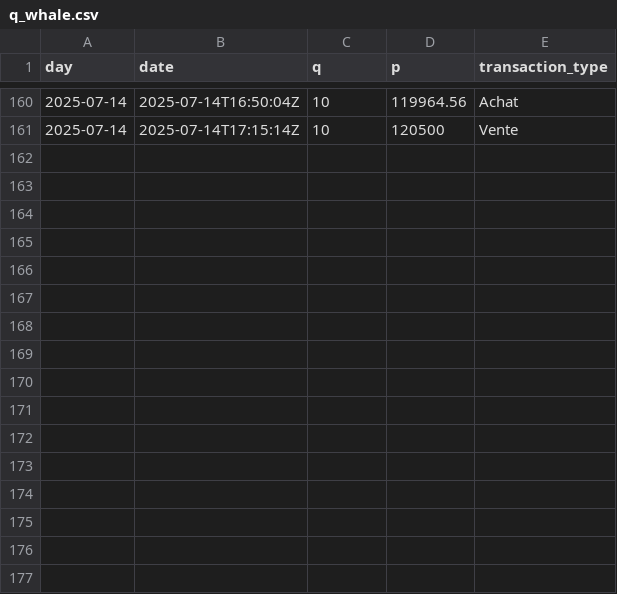
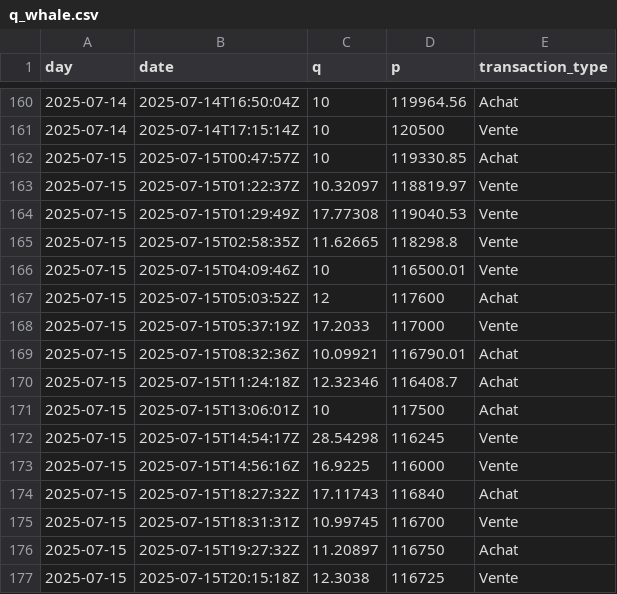
Before and after one commit to yassinedkk/binance, a CSV file: q_whale.csv, drawn as a sheet; only a part is shown, gaps mark what is left out; the diff names each change by its address in the sheet, - before the commit and + after, or states it on an @@ line.

```diff
--- a/q_whale.csv
+++ b/q_whale.csv
+row 162: 2025-07-15 | 2025-07-15T00:47:57Z | 10 | 119330.85 | Achat
+row 163: 2025-07-15 | 2025-07-15T01:22:37Z | 10.32097 | 118819.97 | Vente
+row 164: 2025-07-15 | 2025-07-15T01:29:49Z | 17.77308 | 119040.53 | Vente
+row 165: 2025-07-15 | 2025-07-15T02:58:35Z | 11.62665 | 118298.8 | Vente
+row 166: 2025-07-15 | 2025-07-15T04:09:46Z | 10 | 116500.01 | Vente
+row 167: 2025-07-15 | 2025-07-15T05:03:52Z | 12 | 117600 | Achat
+row 168: 2025-07-15 | 2025-07-15T05:37:19Z | 17.2033 | 117000 | Vente
+row 169: 2025-07-15 | 2025-07-15T08:32:36Z | 10.09921 | 116790.01 | Achat
+row 170: 2025-07-15 | 2025-07-15T11:24:18Z | 12.32346 | 116408.7 | Achat
+row 171: 2025-07-15 | 2025-07-15T13:06:01Z | 10 | 117500 | Achat
+row 172: 2025-07-15 | 2025-07-15T14:54:17Z | 28.54298 | 116245 | Vente
+row 173: 2025-07-15 | 2025-07-15T14:56:16Z | 16.9225 | 116000 | Vente
+row 174: 2025-07-15 | 2025-07-15T18:27:32Z | 17.11743 | 116840 | Achat
+row 175: 2025-07-15 | 2025-07-15T18:31:31Z | 10.99745 | 116700 | Vente
+row 176: 2025-07-15 | 2025-07-15T19:27:32Z | 11.20897 | 116750 | Achat
+row 177: 2025-07-15 | 2025-07-15T20:15:18Z | 12.3038 | 116725 | Vente
```
Also changed, not shown: df_normal.csv, df_whale.csv.
